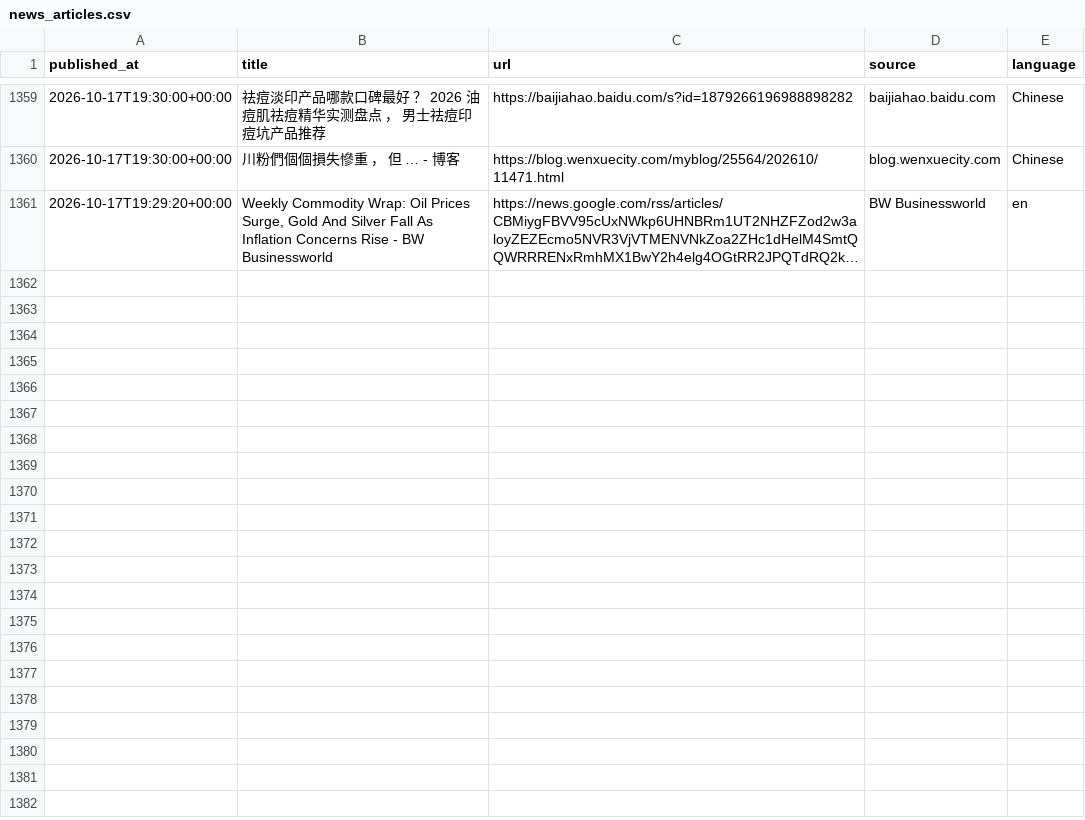
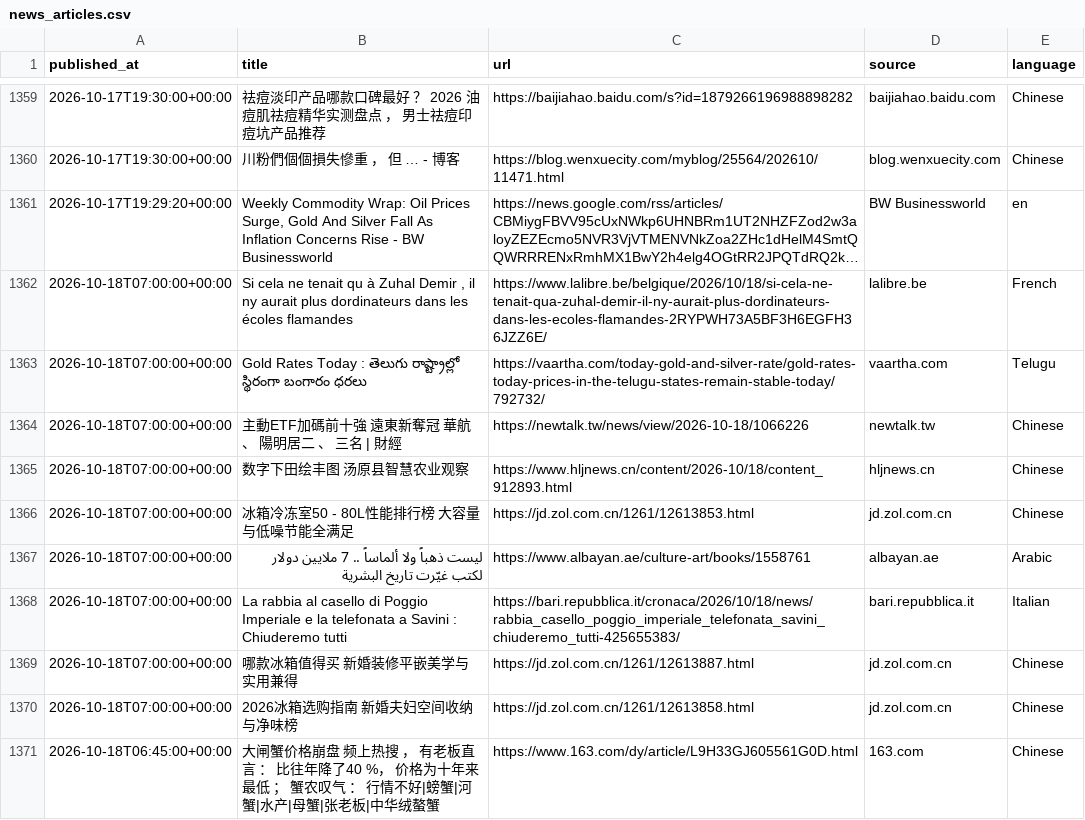
Before and after one commit to Dhruv-vm/GoldSense-AI, a CSV file: data/news/news_articles.csv, drawn as a sheet; only a part is shown, gaps mark what is left out; long unchanged cells end in …; the diff covers the shown part only; the diff names each change by its address in the sheet, - before the commit and + after, or states it on an @@ line.

```diff
--- a/data/news/news_articles.csv
+++ b/data/news/news_articles.csv
+row 1362: 2026-10-18T07:00:00+00:00 | Si cela ne tenait qu à Zuhal Demir , il ny aurait plus dordinateurs dans les écoles flamandes | https://www.lalibre.be/belgique/2026/10/18/si-cela-ne-tenait-qua-zuhal-demir-il-ny-aurait-plus-dordinateurs-dans-les-ecoles-flamandes-2RYPWH73A5BF3H6EGFH36JZZ6E/ | lalibre.be | French
+row 1363: 2026-10-18T07:00:00+00:00 | Gold Rates Today : తెలుగు రాష్ట్రాల్లో స్థిరంగా బంగారం ధరలు | https://vaartha.com/today-gold-and-silver-rate/gold-rates-today-prices-in-the-telugu-states-remain-stable-today/792732/ | vaartha.com | Telugu
+row 1364: 2026-10-18T07:00:00+00:00 | 主動ETF加碼前十強 遠東新奪冠 華航 、 陽明居二 、 三名 | 財經 | https://newtalk.tw/news/view/2026-10-18/1066226 | newtalk.tw | Chinese
+row 1365: 2026-10-18T07:00:00+00:00 | 数字下田绘丰图 汤原县智慧农业观察 | https://www.hljnews.cn/content/2026-10/18/content_912893.html | hljnews.cn | Chinese
+row 1366: 2026-10-18T07:00:00+00:00 | 冰箱冷冻室50 - 80L性能排行榜 大容量与低噪节能全满足 | https://jd.zol.com.cn/1261/12613853.html | jd.zol.com.cn | Chinese
+row 1367: 2026-10-18T07:00:00+00:00 | ليست ذهباً ولا ألماساً .. 7 ملايين دولار لكتب غيّرت تاريخ البشرية | https://www.albayan.ae/culture-art/books/1558761 | albayan.ae | Arabic
+row 1368: 2026-10-18T07:00:00+00:00 | La rabbia al casello di Poggio Imperiale e la telefonata a Savini : Chiuderemo tutti | https://bari.repubblica.it/cronaca/2026/10/18/news/rabbia_casello_poggio_imperiale_telefonata_savini_chiuderemo_tutti-425655383/ | bari.repubblica.it | Italian
+row 1369: 2026-10-18T07:00:00+00:00 | 哪款冰箱值得买 新婚装修平嵌美学与实用兼得 | https://jd.zol.com.cn/1261/12613887.html | jd.zol.com.cn | Chinese
+row 1370: 2026-10-18T07:00:00+00:00 | 2026冰箱选购指南 新婚夫妇空间收纳与净味榜 | https://jd.zol.com.cn/1261/12613858.html | jd.zol.com.cn | Chinese
+row 1371: 2026-10-18T06:45:00+00:00 | 大闸蟹价格崩盘 频上热搜 ， 有老板直言 ： 比往年降了40 %， 价格为十年来最低 ； 蟹农叹气 ： 行情不好|螃蟹|河蟹|水产|母蟹|张老板|中华绒螯蟹 | https://www.163.com/dy/article/L9H33GJ605561G0D.html | 163.com | Chinese
```
Also changed, not shown: 10 added rows elsewhere in this file.
